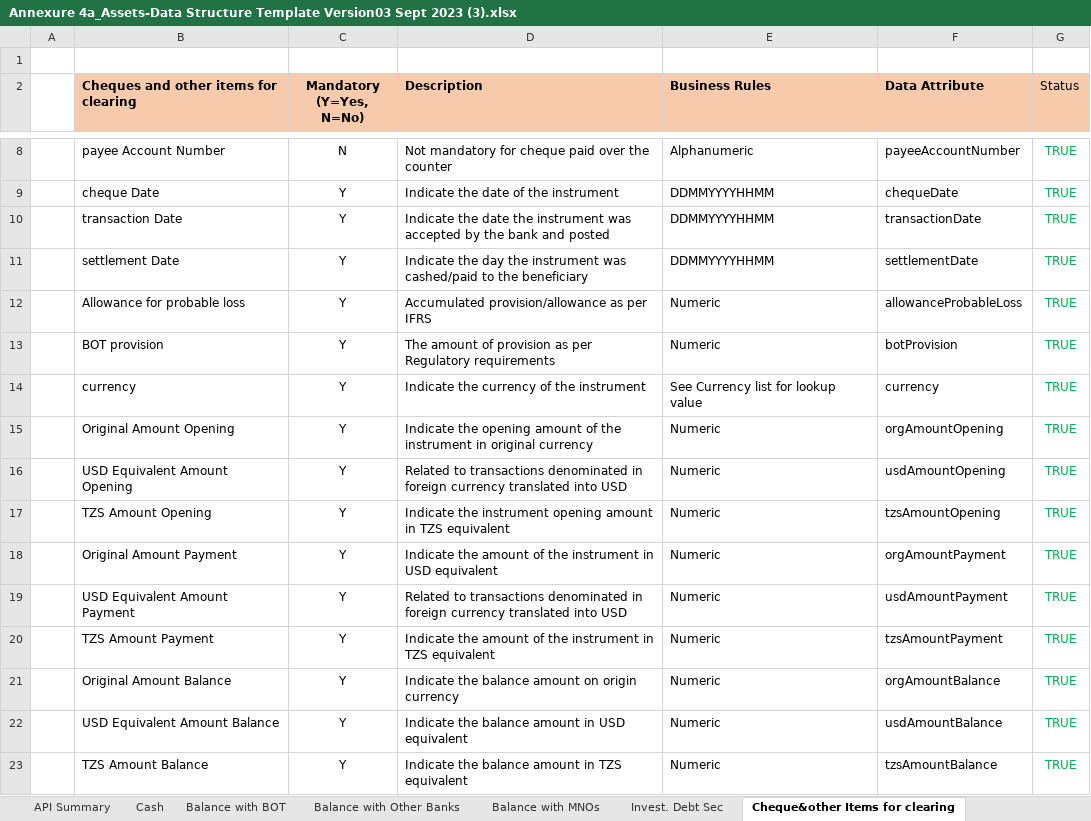
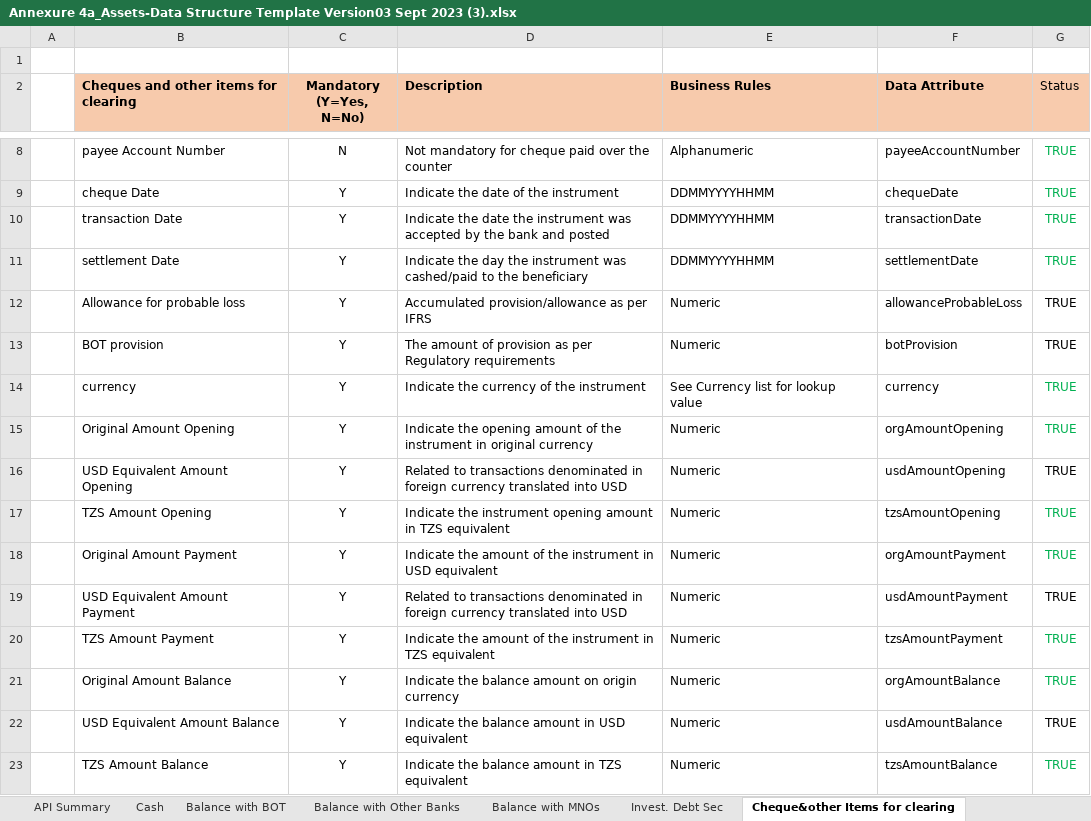
Before and after one commit to mwandobo/mcb-rtsis, an Excel workbook: Annexures/Annexure 4a_Assets-Data Structure Template Version03 Sept 2023 (3).xlsx, sheet Cheque&other Items for clearing, drawn as a sheet; only a part is shown, gaps mark what is left out; values as stored, in another font and other column widths than the file's, no borders; the diff names each change by its address in the sheet, - before the commit and + after, or states it on an @@ line.

```diff
--- a/Annexures/Annexure 4a_Assets-Data Structure Template Version03 Sept 2023 (3).xlsx (sheet Cheque&other Items for clearing)
+++ b/Annexures/Annexure 4a_Assets-Data Structure Template Version03 Sept 2023 (3).xlsx (sheet Cheque&other Items for clearing)
-G12:G13 text colour: #00B050
+G12:G13 text colour: black
-G16 text colour: #00B050
+G16 text colour: black
-G19 text colour: #00B050
+G19 text colour: black
-G22 text colour: #00B050
+G22 text colour: black
```
Also changed, not shown: sheet Loans Information, 3 other files.
